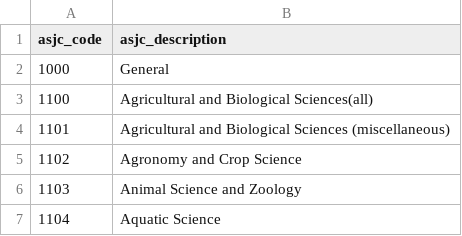
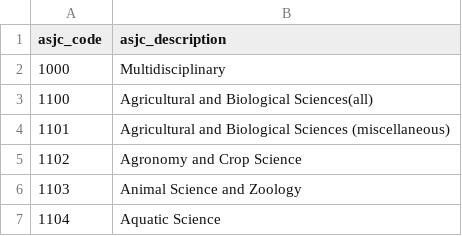
Before and after one commit to dhimmel/scopus, a TSV file: data/asjc-codes.tsv, drawn as a sheet; only a part is shown.

Commit message:
Scopus: update from Nov 2015 to Oct 2016
Previous commit downloaded an updated version of `title_list.xlsx`.
This commit re-executes 1.process-titles.ipynb with the updated source.

Minor code improvements to 1.process-titles.ipynb.

```diff
--- a/data/asjc-codes.tsv
+++ b/data/asjc-codes.tsv
@@ -1,3 +1,3 @@
 asjc_code	asjc_description
-1000	General
+1000	Multidisciplinary
 1100	Agricultural and Biological Sciences(all)
```
Also changed, not shown: 5 other files.
